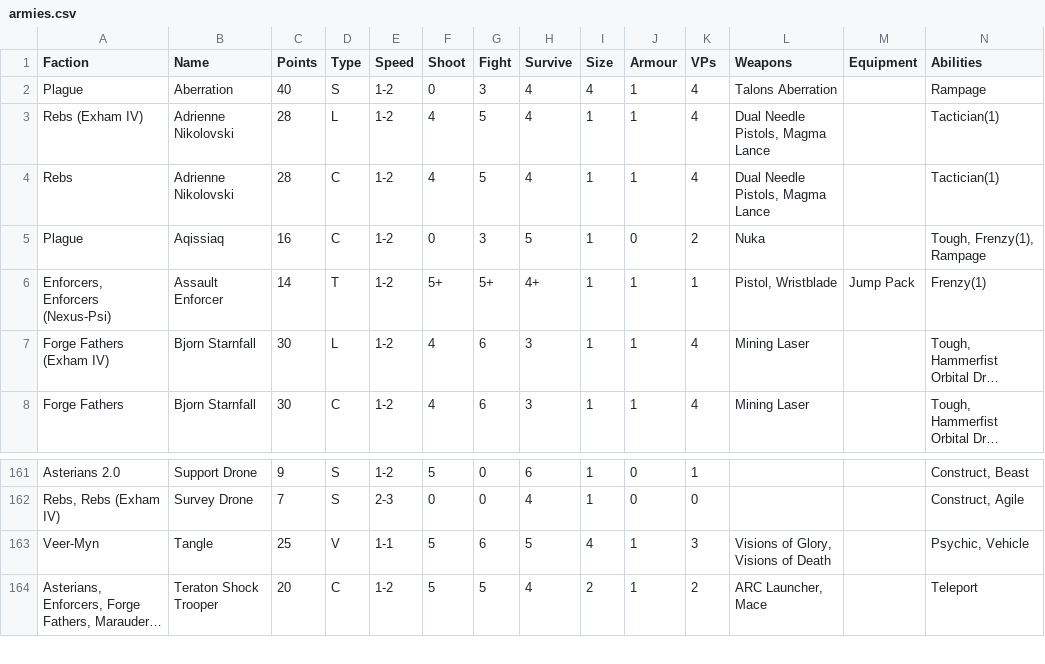
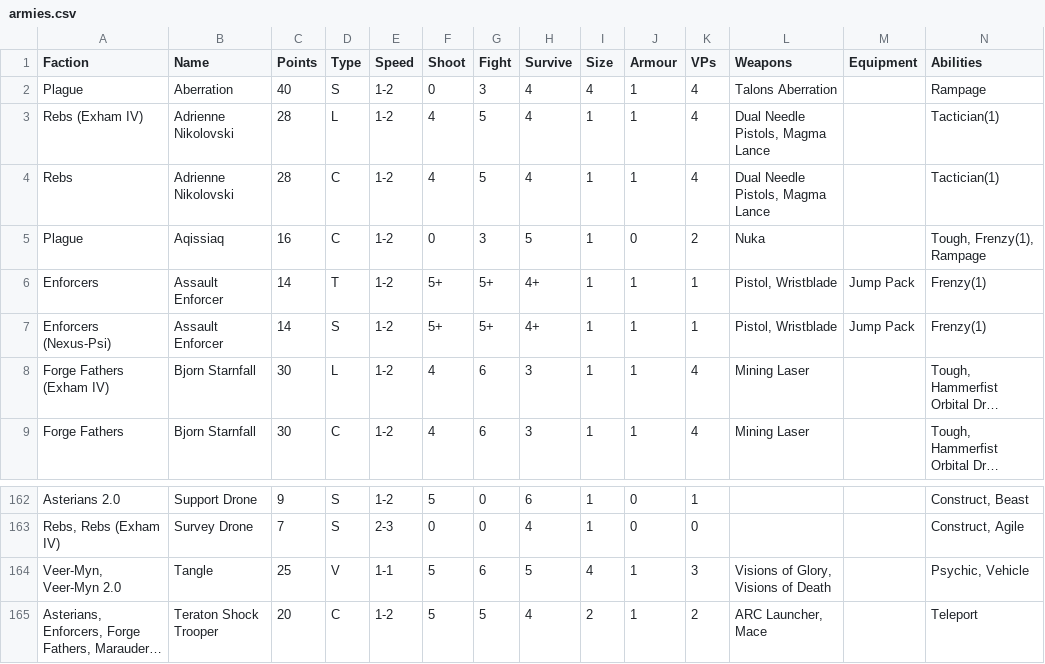
Before and after one commit to tuxBurner/deadzone-rooster, a CSV file: conf/deadzone/armies.csv, drawn as a sheet; only a part is shown, gaps mark what is left out; long unchanged cells end in …; addresses are those after the commit; rows hold the shown columns only; the diff names each change by its address in the sheet, - before the commit and + after, or states it on an @@ line.

Commit message:
#8 Messages armies csv and order in tables change

```diff
--- a/conf/deadzone/armies.csv
+++ b/conf/deadzone/armies.csv
-A6 (Faction): Enforcers, Enforcers (Nexus-Psi)
+A6 (Faction): Enforcers
+row 7: Enforcers (Nexus-Psi) | Assault Enforcer | 14 | S | 1-2 | 5+ | 5+ | 4+ | 1 | 1 | 1 | Pistol, Wristblade | Jump Pack | Frenzy(1)
-A164 (Faction): Veer-Myn
+A164 (Faction): Veer-Myn, Veer-Myn 2.0
```
Also changed, not shown: conf/deadzone/weapons.csv, 5 other files.
